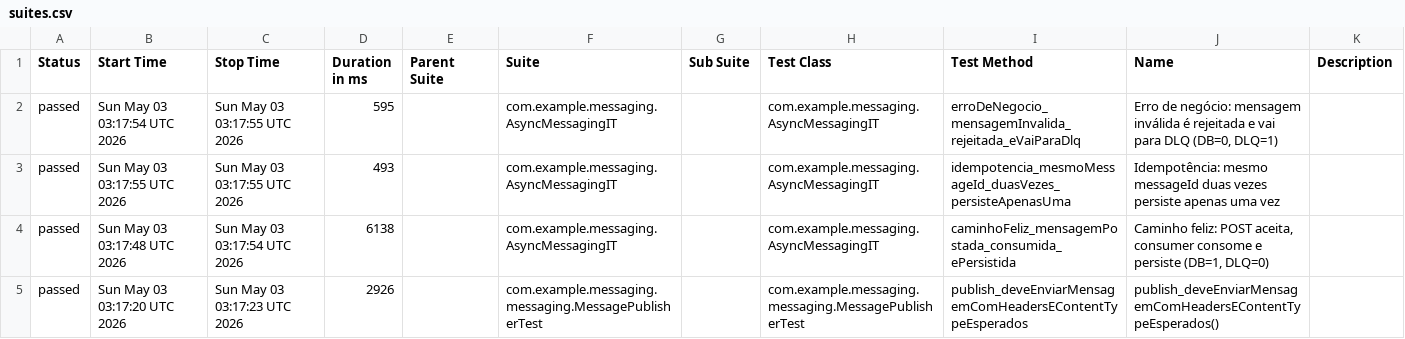
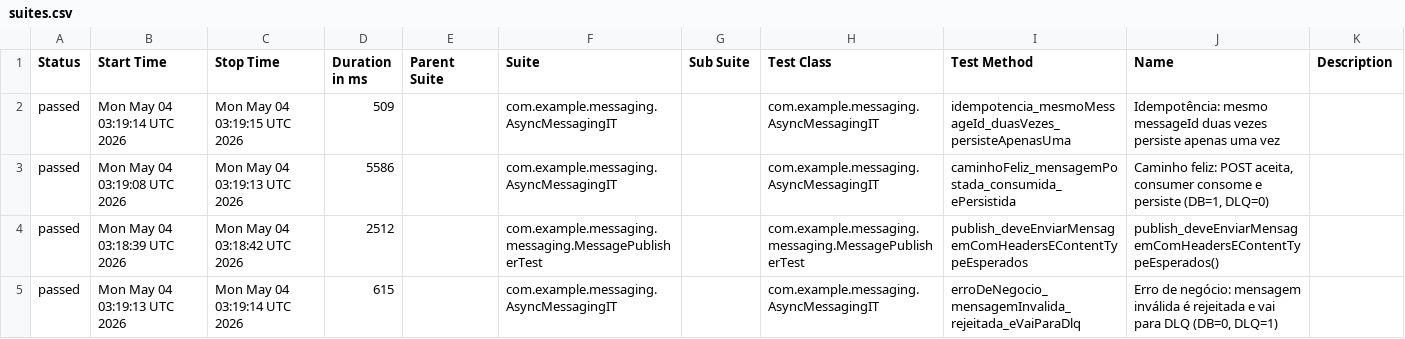
Before and after one commit to RicardoOliver/rest-assured-mensageria-java-test, a CSV file: allure/data/suites.csv, drawn as a sheet.

Commit message:
📊 Deploy test reports — run #222 [2a96d4c32ebd713ac57f2499c95ac6fdbf7bb01a] 2a96d4c32ebd713ac57f2499c95ac6fdbf7bb01a

```diff
--- a/allure/data/suites.csv
+++ b/allure/data/suites.csv
@@ -1,5 +1,5 @@
 "Status","Start Time","Stop Time","Duration in ms","Parent Suite","Suite","Sub Suite","Test Class","Test Method","Name","Description"
-"passed","Sun May 03 03:17:54 UTC 2026","Sun May 03 03:17:55 UTC 2026","595","","com.example.messaging.AsyncMessagingIT","","com.example.messaging.AsyncMessagingIT","erroDeNegocio_mensagemInvalida_rejeitada_eVaiParaDlq","Erro de negócio: mensagem inválida é rejeitada e vai para DLQ (DB=0, DLQ=1)",""
-"passed","Sun May 03 03:17:55 UTC 2026","Sun May 03 03:17:55 UTC 2026","493","","com.example.messaging.AsyncMessagingIT","","com.example.messaging.AsyncMessagingIT","idempotencia_mesmoMessageId_duasVezes_persisteApenasUma","Idempotência: mesmo messageId duas vezes persiste apenas uma vez",""
-"passed","Sun May 03 03:17:48 UTC 2026","Sun May 03 03:17:54 UTC 2026","6138","","com.example.messaging.AsyncMessagingIT","","com.example.messaging.AsyncMessagingIT","caminhoFeliz_mensagemPostada_consumida_ePersistida","Caminho feliz: POST aceita, consumer consome e persiste (DB=1, DLQ=0)",""
-"passed","Sun May 03 03:17:20 UTC 2026","Sun May 03 03:17:23 UTC 2026","2926","","com.example.messaging.messaging.MessagePublisherTest","","com.example.messaging.messaging.MessagePublisherTest","publish_deveEnviarMensagemComHeadersEContentTypeEsperados","publish_deveEnviarMensagemComHeadersEContentTypeEsperados()",""
+"passed","Mon May 04 03:19:14 UTC 2026","Mon May 04 03:19:15 UTC 2026","509","","com.example.messaging.AsyncMessagingIT","","com.example.messaging.AsyncMessagingIT","idempotencia_mesmoMessageId_duasVezes_persisteApenasUma","Idempotência: mesmo messageId duas vezes persiste apenas uma vez",""
+"passed","Mon May 04 03:19:08 UTC 2026","Mon May 04 03:19:13 UTC 2026","5586","","com.example.messaging.AsyncMessagingIT","","com.example.messaging.AsyncMessagingIT","caminhoFeliz_mensagemPostada_consumida_ePersistida","Caminho feliz: POST aceita, consumer consome e persiste (DB=1, DLQ=0)",""
+"passed","Mon May 04 03:18:39 UTC 2026","Mon May 04 03:18:42 UTC 2026","2512","","com.example.messaging.messaging.MessagePublisherTest","","com.example.messaging.messaging.MessagePublisherTest","publish_deveEnviarMensagemComHeadersEContentTypeEsperados","publish_deveEnviarMensagemComHeadersEContentTypeEsperados()",""
+"passed","Mon May 04 03:19:13 UTC 2026","Mon May 04 03:19:14 UTC 2026","615","","com.example.messaging.AsyncMessagingIT","","com.example.messaging.AsyncMessagingIT","erroDeNegocio_mensagemInvalida_rejeitada_eVaiParaDlq","Erro de negócio: mensagem inválida é rejeitada e vai para DLQ (DB=0, DLQ=1)",""
```
Also changed, not shown: 38 other files.
